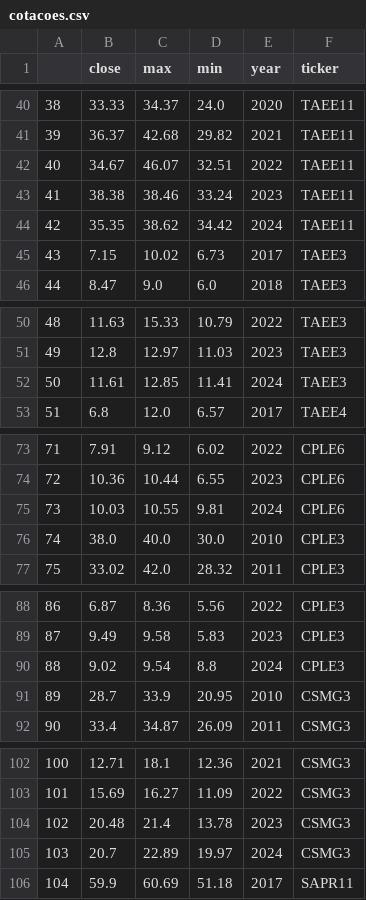
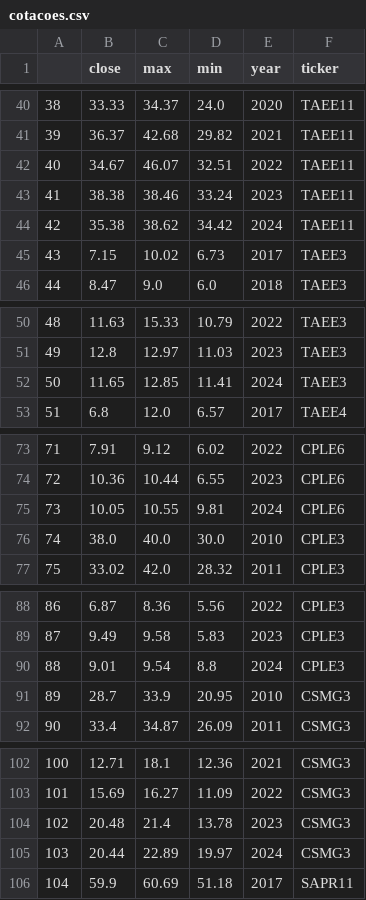
Before and after one commit to eduardopfranca/radar_fundamentalista, a CSV file: cotacoes.csv, drawn as a sheet; only a part is shown, gaps mark what is left out; the diff covers the shown part only.

```diff
--- a/cotacoes.csv
+++ b/cotacoes.csv
@@ -43,3 +43,3 @@
 41,38.38,38.46,33.24,2023,TAEE11
-42,35.35,38.62,34.42,2024,TAEE11
+42,35.38,38.62,34.42,2024,TAEE11
 43,7.15,10.02,6.73,2017,TAEE3
@@ -51,3 +51,3 @@
 49,12.8,12.97,11.03,2023,TAEE3
-50,11.61,12.85,11.41,2024,TAEE3
+50,11.65,12.85,11.41,2024,TAEE3
 51,6.8,12.0,6.57,2017,TAEE4
@@ -74,3 +74,3 @@
 72,10.36,10.44,6.55,2023,CPLE6
-73,10.03,10.55,9.81,2024,CPLE6
+73,10.05,10.55,9.81,2024,CPLE6
 74,38.0,40.0,30.0,2010,CPLE3
@@ -89,3 +89,3 @@
 87,9.49,9.58,5.83,2023,CPLE3
-88,9.02,9.54,8.8,2024,CPLE3
+88,9.01,9.54,8.8,2024,CPLE3
 89,28.7,33.9,20.95,2010,CSMG3
@@ -104,3 +104,3 @@
 102,20.48,21.4,13.78,2023,CSMG3
-103,20.7,22.89,19.97,2024,CSMG3
+103,20.44,22.89,19.97,2024,CSMG3
 104,59.9,60.69,51.18,2017,SAPR11
```
Also changed, not shown: 27 edited cells elsewhere in this file, empresas.csv, 4 other files.
